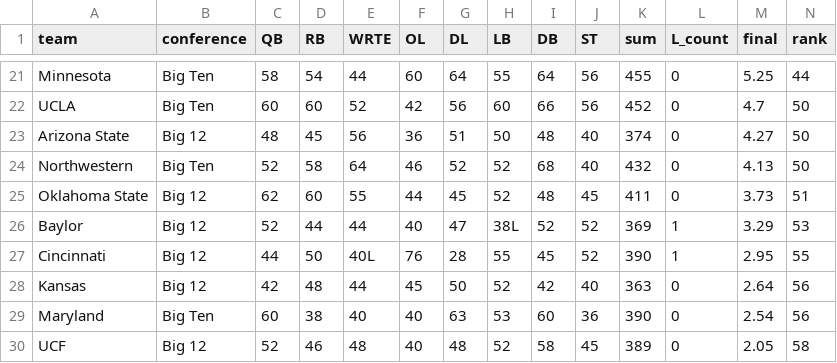
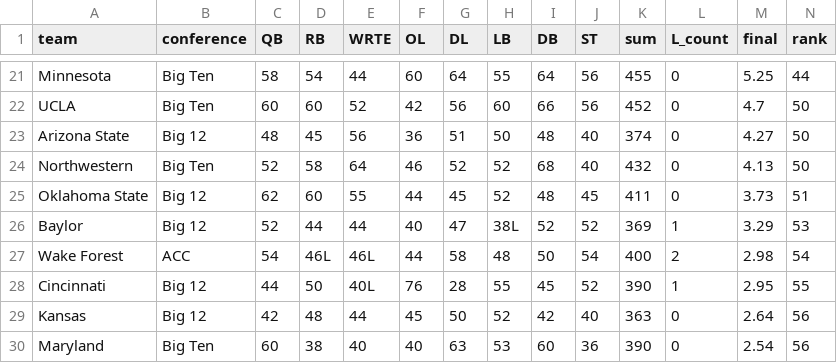
Before and after one commit to BrodyVogel/ncaaf-2026, a CSV file: outputs/grade_board.csv, drawn as a sheet; only a part is shown, gaps mark what is left out; the shorter side is filled out with more unchanged rows; rows hold the shown columns only; the diff names each change by its address in the sheet, - before the commit and + after, or states it on an @@ line.

```diff
--- a/outputs/grade_board.csv
+++ b/outputs/grade_board.csv
+row 27: Wake Forest | ACC | 54 | 46L | 46L | 44 | 58 | 48 | 50 | 54 | 400 | 2 | 2.98 | 54
```
Also changed, not shown: outputs/FORWARD_FLAGS.csv, 3 other files.
